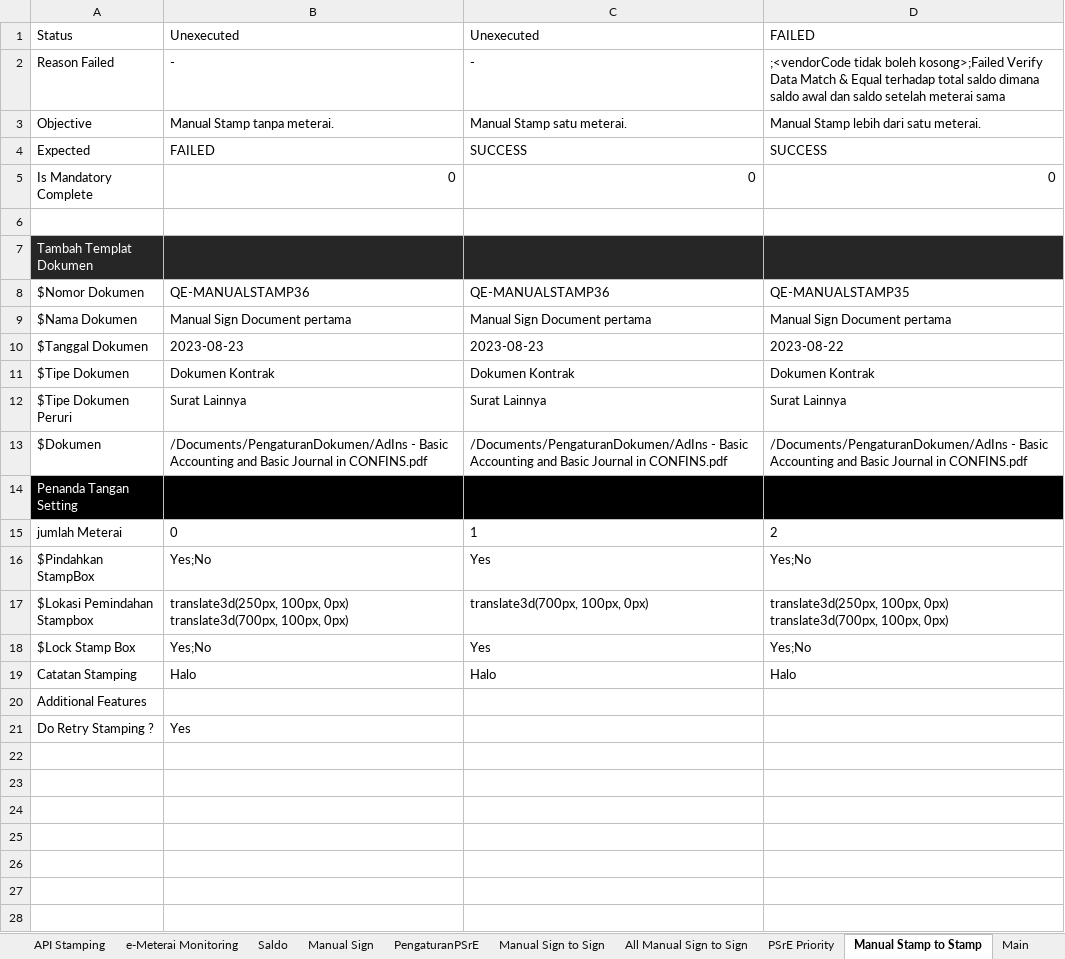
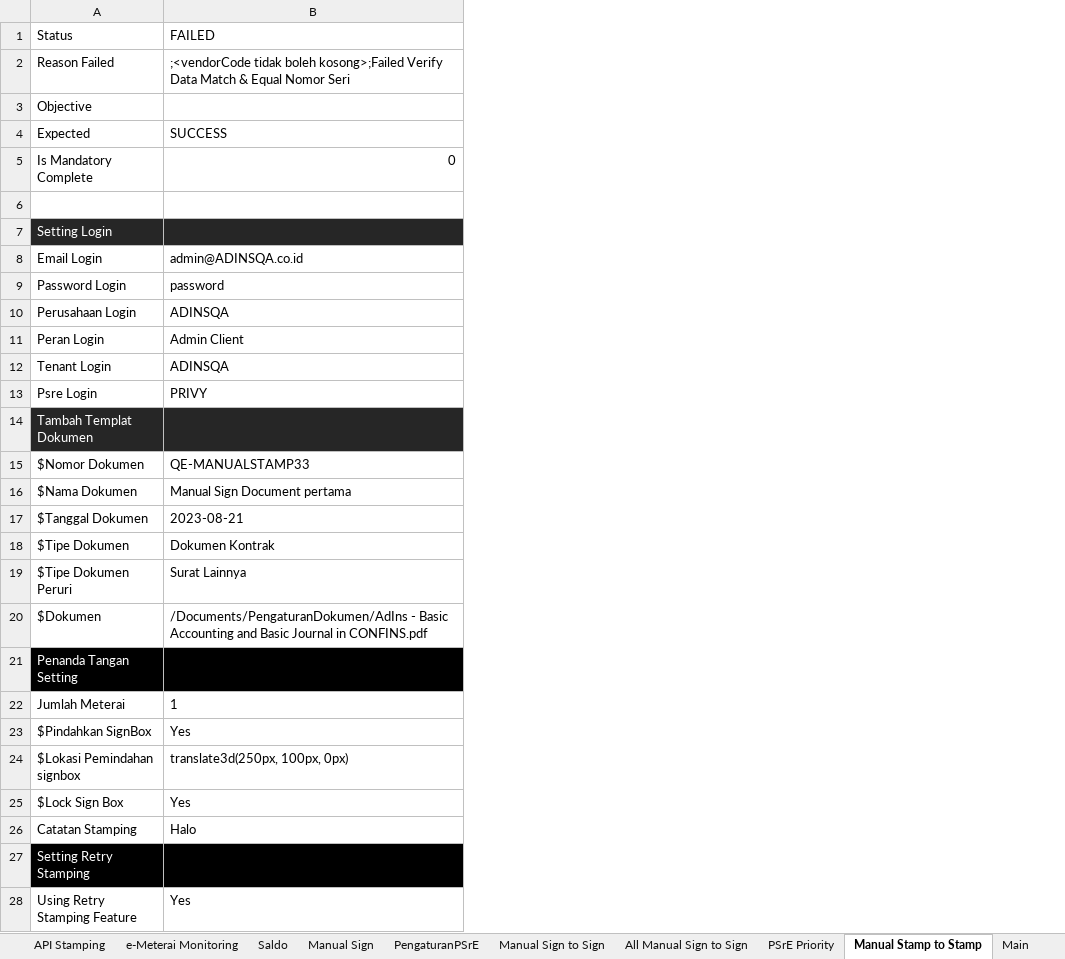
Before and after one commit to qcadins/ATeSign, an Excel workbook: Excel/2. Esign.xlsx, sheet Manual Stamp to Stamp, drawn as a sheet; values as stored, in another font and other column widths than the file's, no borders; conditional formats not drawn; removed rows and columns are numbered as before the commit, all else as after; ↵ is a line break in a cell; the diff names each change by its address in the sheet, - before the commit and + after, or states it on an @@ line.

```diff
--- a/Excel/2. Esign.xlsx (sheet Manual Stamp to Stamp)
+++ b/Excel/2. Esign.xlsx (sheet Manual Stamp to Stamp)
-column B (Unexecuted), rows 2-19: - | Manual Stamp tanpa meterai. | FAILED | 0 |  |  | QE-MANUALSTAMP36 | Manual Sign Document pertama | 2023-08-23 | Dokumen Kontrak | Surat Lainnya | /Documents/PengaturanDokumen/AdIns - Basic Accounting and Basic Journal in CONFINS.pdf |  | 0 | Yes;No | translate3d(250px, 100px, 0px) ↵ translate3d(700px, 100px, 0px) | Yes;No | Halo
-column D (FAILED), rows 2-19: ;<vendorCode tidak boleh kosong>;Failed Verify Data Match & Equal terhadap total saldo dimana saldo awal dan saldo setelah meterai sama | Manual Stamp lebih dari satu meterai. | SUCCESS | 0 |  |  | QE-MANUALSTAMP35 | Manual Sign Document pertama | 2023-08-22 | Dokumen Kontrak | Surat Lainnya | /Documents/PengaturanDokumen/AdIns - Basic Accounting and Basic Journal in CONFINS.pdf |  | 2 | Yes;No | translate3d(250px, 100px, 0px) ↵ translate3d(700px, 100px, 0px) | Yes;No | Halo
-B1: Unexecuted
+B1: FAILED
-B2 (FAILED): -
+B2 (FAILED): ;<vendorCode tidak boleh kosong>;Failed Verify Data Match & Equal Nomor Seri
-B3 (FAILED): Manual Stamp satu meterai.
+B3 (FAILED): (empty)
+row 7: Setting Login
+row 8: Email Login | admin@ADINSQA.co.id
+row 9: Password Login | password
+row 10: Perusahaan Login | ADINSQA
+row 11: Peran Login | Admin Client
+row 12: Tenant Login | ADINSQA
+row 13: Psre Login | PRIVY
-B15 (FAILED): QE-MANUALSTAMP36
+B15 (FAILED): QE-MANUALSTAMP33
-B17 (FAILED): 2023-08-23
+B17 (FAILED): 2023-08-21
-A22 (Status): jumlah Meterai
+A22 (Status): Jumlah Meterai
-A23 (Status): $Pindahkan StampBox
+A23 (Status): $Pindahkan SignBox
-A24 (Status): $Lokasi Pemindahan Stampbox
+A24 (Status): $Lokasi Pemindahan signbox
-B24 (FAILED): translate3d(700px, 100px, 0px)
+B24 (FAILED): translate3d(250px, 100px, 0px)
-A25 (Status): $Lock Stamp Box
+A25 (Status): $Lock Sign Box
-A27 (Status): Additional Features
+A27 (Status): Setting Retry Stamping
@@ A27 fill: none → #000000, text colour: black → #FFFFFF @@
-B27 fill: none
+B27 fill: #000000
-row 21: Do Retry Stamping ? | Yes
+row 28: Using Retry Stamping Feature | Yes
```
Also changed, not shown: sheet BuatUndangan, sheet Manual Sign, sheet PengaturanDokumen, sheet e-Meterai Monitoring, sheet DocumentMonitoring, sheet isiSaldo, 13 more sheets, other sheet tabs, formulas that keep their value.
